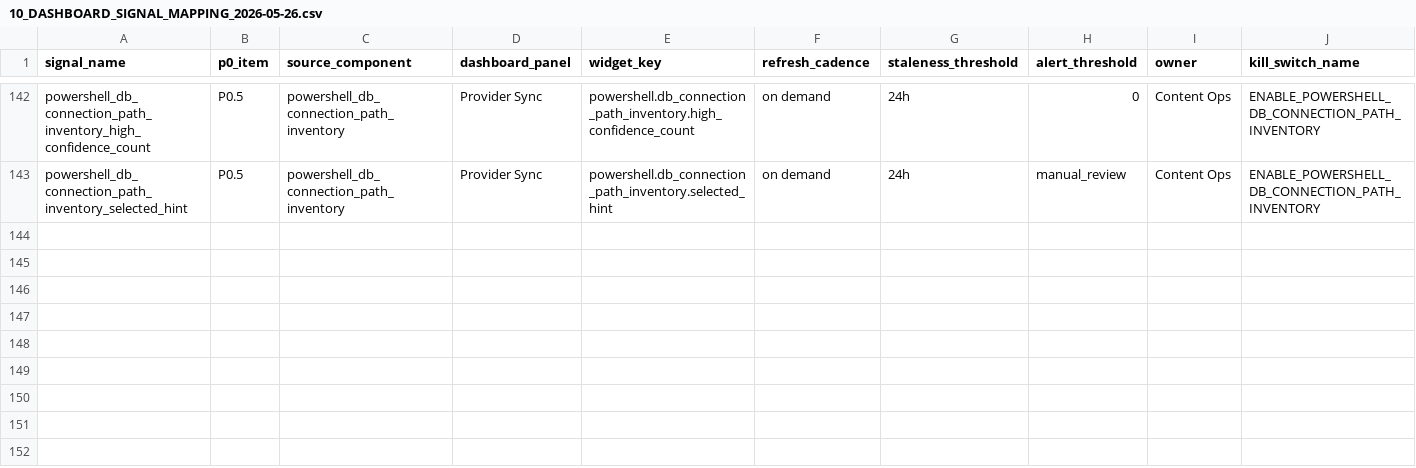
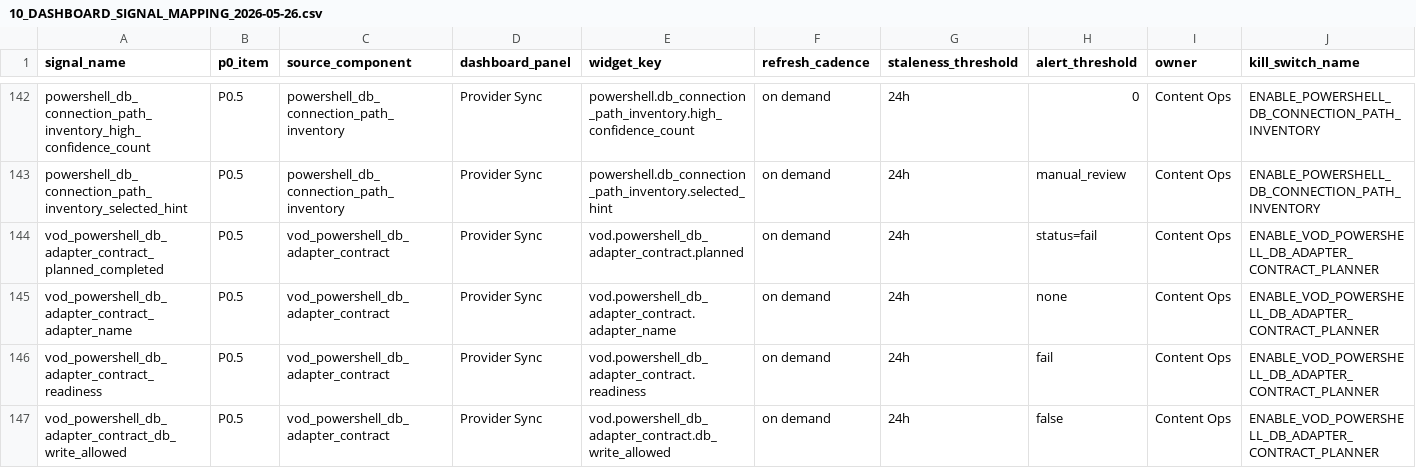
Before and after one commit to korcelp-wq/miratv_ingest, a CSV file: 10_DASHBOARD_SIGNAL_MAPPING_2026-05-26.csv, drawn as a sheet; only a part is shown, gaps mark what is left out; rows hold the shown columns only; the diff names each change by its address in the sheet, - before the commit and + after, or states it on an @@ line.

```diff
--- a/10_DASHBOARD_SIGNAL_MAPPING_2026-05-26.csv
+++ b/10_DASHBOARD_SIGNAL_MAPPING_2026-05-26.csv
+row 144: vod_powershell_db_adapter_contract_planned_completed | P0.5 | vod_powershell_db_adapter_contract | Provider Sync | vod.powershell_db_adapter_contract.planned | on demand | 24h | status=fail | Content Ops | ENABLE_VOD_POWERSHELL_DB_ADAPTER_CONTRACT_PLANNER
+row 145: vod_powershell_db_adapter_contract_adapter_name | P0.5 | vod_powershell_db_adapter_contract | Provider Sync | vod.powershell_db_adapter_contract.adapter_name | on demand | 24h | none | Content Ops | ENABLE_VOD_POWERSHELL_DB_ADAPTER_CONTRACT_PLANNER
+row 146: vod_powershell_db_adapter_contract_readiness | P0.5 | vod_powershell_db_adapter_contract | Provider Sync | vod.powershell_db_adapter_contract.readiness | on demand | 24h | fail | Content Ops | ENABLE_VOD_POWERSHELL_DB_ADAPTER_CONTRACT_PLANNER
+row 147: vod_powershell_db_adapter_contract_db_write_allowed | P0.5 | vod_powershell_db_adapter_contract | Provider Sync | vod.powershell_db_adapter_contract.db_write_allowed | on demand | 24h | false | Content Ops | ENABLE_VOD_POWERSHELL_DB_ADAPTER_CONTRACT_PLANNER
```
Also changed, not shown: 07_P0_SIGNAL_DICTIONARY_2026-05-26.csv, 2 other files.
